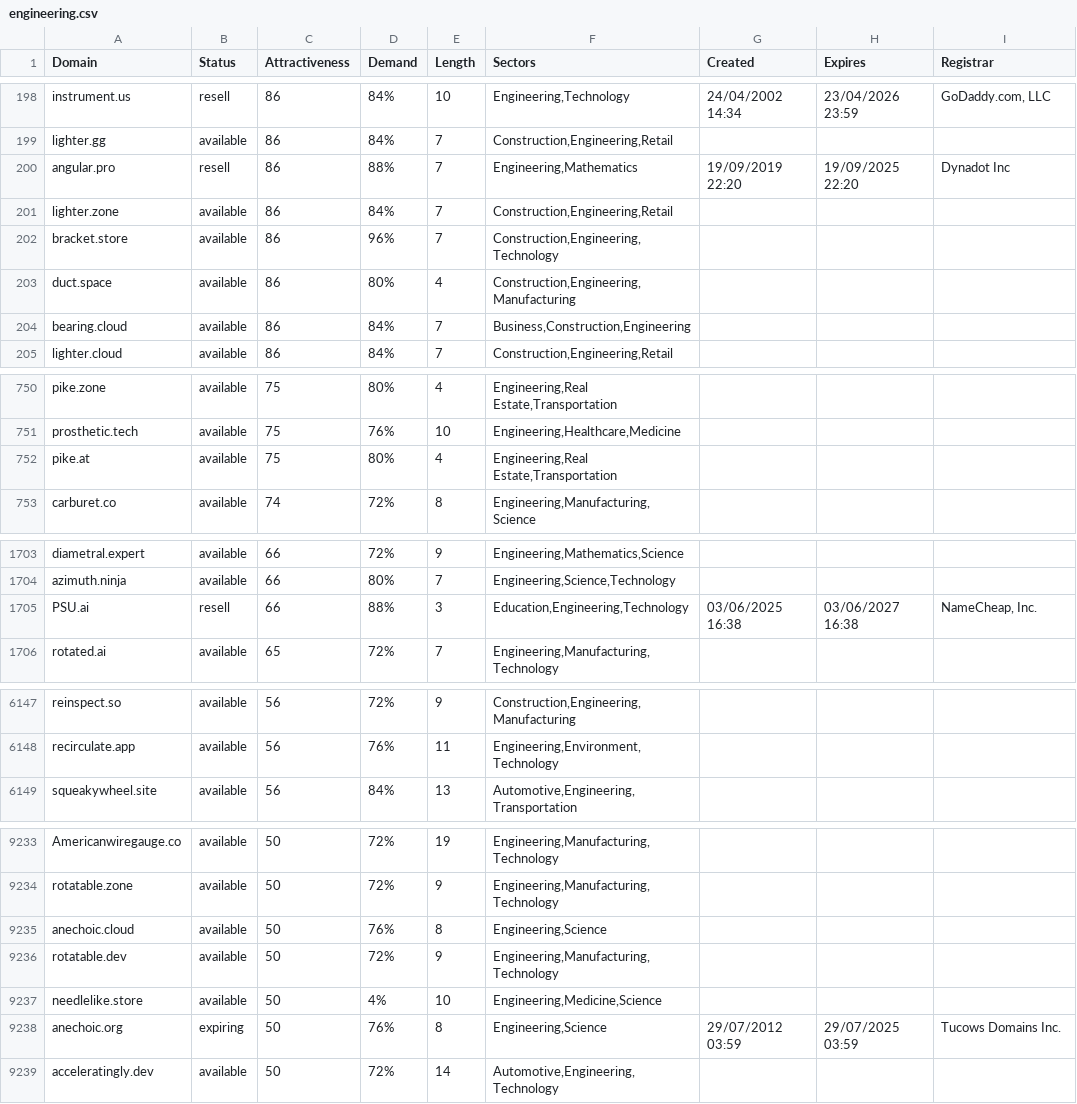
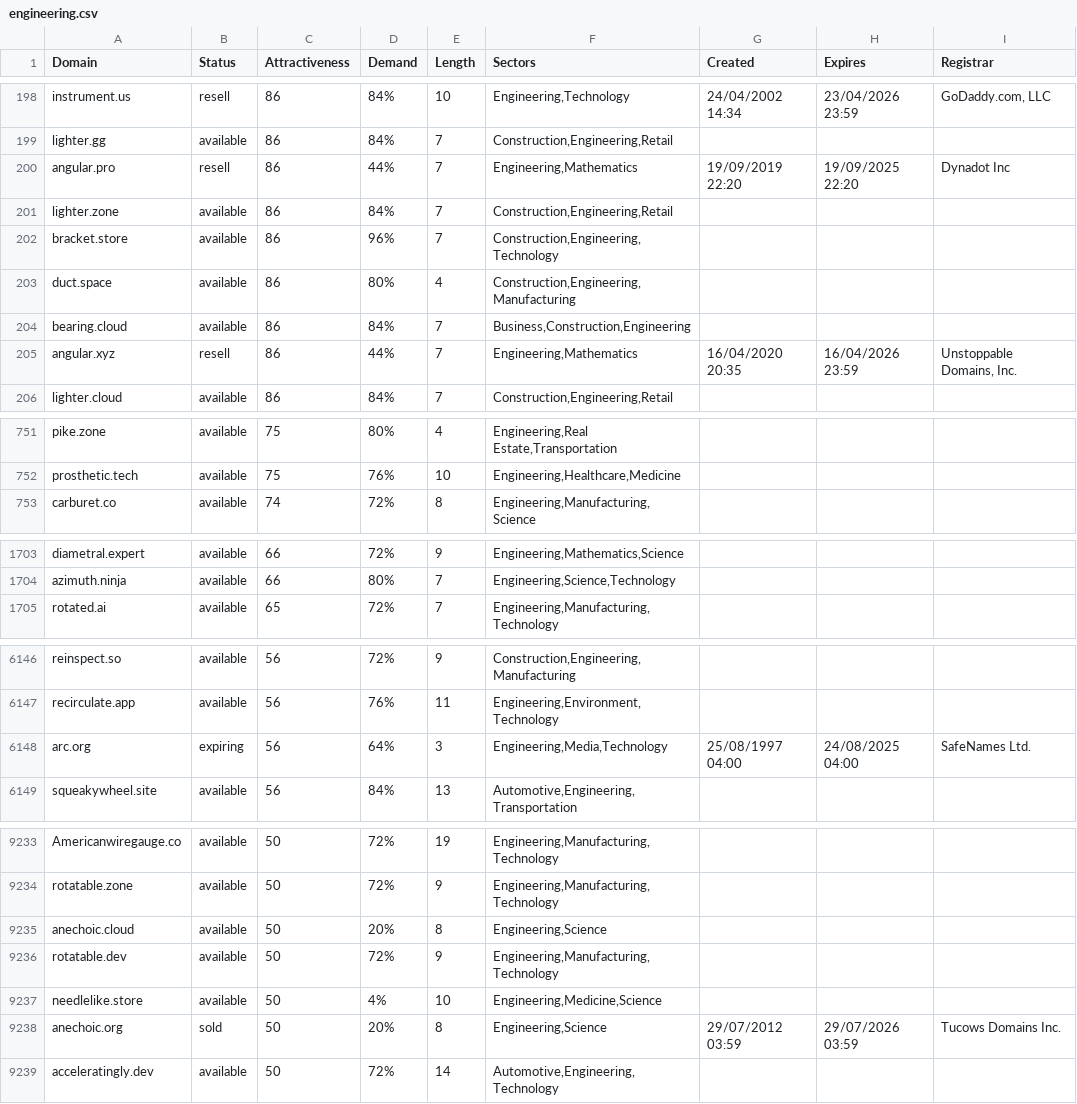
Before and after one commit to UniqueDomains/engineering-oneword-domains, a CSV file: engineering.csv, drawn as a sheet; only a part is shown, gaps mark what is left out; the diff covers the shown part only.

Commit message:
Domains update

```diff
--- a/engineering.csv
+++ b/engineering.csv
@@ -199,3 +199,3 @@ instrument.us,resell,86,84%,10,"Engineering,Technology",24/04/2002 14:34,23/04/2
 lighter.gg,available,86,84%,7,"Construction,Engineering,Retail",,,
-angular.pro,resell,86,88%,7,"Engineering,Mathematics",19/09/2019 22:20,19/09/2025 22:20,Dynadot Inc
+angular.pro,resell,86,44%,7,"Engineering,Mathematics",19/09/2019 22:20,19/09/2025 22:20,Dynadot Inc
 lighter.zone,available,86,84%,7,"Construction,Engineering,Retail",,,
@@ -204,2 +204,3 @@ duct.space,available,86,80%,4,"Construction,Engineering,Manufacturing",,,
 bearing.cloud,available,86,84%,7,"Business,Construction,Engineering",,,
+angular.xyz,resell,86,44%,7,"Engineering,Mathematics",16/04/2020 20:35,16/04/2026 23:59,"Unstoppable Domains, Inc."
 lighter.cloud,available,86,84%,7,"Construction,Engineering,Retail",,,
@@ -751,3 +752,2 @@ pike.zone,available,75,80%,4,"Engineering,Real Estate,Transportation",,,
 prosthetic.tech,available,75,76%,10,"Engineering,Healthcare,Medicine",,,
-pike.at,available,75,80%,4,"Engineering,Real Estate,Transportation",,,
 carburet.co,available,74,72%,8,"Engineering,Manufacturing,Science",,,
@@ -1704,3 +1704,2 @@ diametral.expert,available,66,72%,9,"Engineering,Mathematics,Science",,,
 azimuth.ninja,available,66,80%,7,"Engineering,Science,Technology",,,
-PSU.ai,resell,66,88%,3,"Education,Engineering,Technology",03/06/2025 16:38,03/06/2027 16:38,"NameCheap, Inc."
 rotated.ai,available,65,72%,7,"Engineering,Manufacturing,Technology",,,
@@ -6148,2 +6147,3 @@ reinspect.so,available,56,72%,9,"Construction,Engineering,Manufacturing",,,
 recirculate.app,available,56,76%,11,"Engineering,Environment,Technology",,,
+arc.org,expiring,56,64%,3,"Engineering,Media,Technology",25/08/1997 04:00,24/08/2025 04:00,SafeNames Ltd.
 squeakywheel.site,available,56,84%,13,"Automotive,Engineering,Transportation",,,
@@ -9234,6 +9234,6 @@ Americanwiregauge.co,available,50,72%,19,"Engineering,Manufacturing,Technology",
 rotatable.zone,available,50,72%,9,"Engineering,Manufacturing,Technology",,,
-anechoic.cloud,available,50,76%,8,"Engineering,Science",,,
+anechoic.cloud,available,50,20%,8,"Engineering,Science",,,
 rotatable.dev,available,50,72%,9,"Engineering,Manufacturing,Technology",,,
 needlelike.store,available,50,4%,10,"Engineering,Medicine,Science",,,
-anechoic.org,expiring,50,76%,8,"Engineering,Science",29/07/2012 03:59,29/07/2025 03:59,Tucows Domains Inc.
+anechoic.org,sold,50,20%,8,"Engineering,Science",29/07/2012 03:59,29/07/2026 03:59,Tucows Domains Inc.
 acceleratingly.dev,available,50,72%,14,"Automotive,Engineering,Technology",,,
```
Also changed, not shown: 53 edited cells elsewhere in this file, 2 other files.
